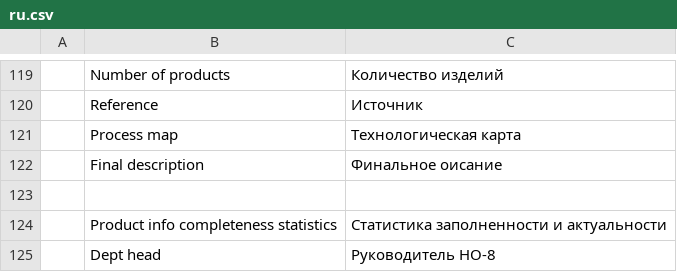
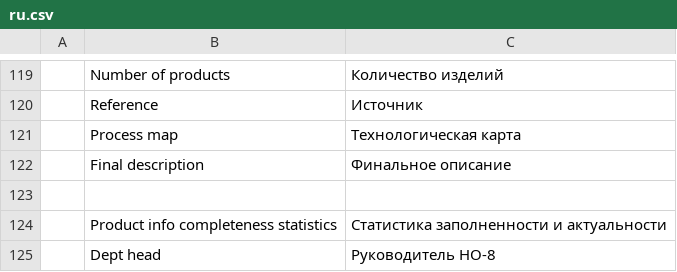
Before and after one commit to igrekus/dc_plc, a CSV file: dc_plc/translations/ru.csv, drawn as a sheet; only a part is shown, gaps mark what is left out; the diff names each change by its address in the sheet, - before the commit and + after, or states it on an @@ line.

Commit message:
FIX(translation): typo

```diff
--- a/dc_plc/translations/ru.csv
+++ b/dc_plc/translations/ru.csv
-C122: Финальное оисание
+C122: Финальное описание
```
